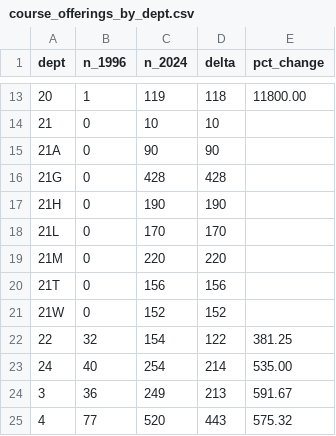
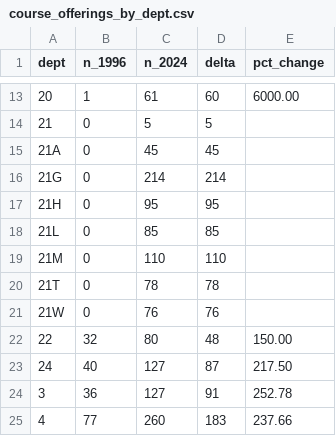
Before and after one commit to kstaryw/catalog, a CSV file: data/analysis/course_offerings_by_dept.csv, drawn as a sheet; only a part is shown, gaps mark what is left out; the diff covers the shown part only.

```diff
--- a/data/analysis/course_offerings_by_dept.csv
+++ b/data/analysis/course_offerings_by_dept.csv
@@ -13,13 +13,13 @@ dept,n_1996,n_2024,delta,pct_change
-20,1,119,118,11800.00
-21,0,10,10,
-21A,0,90,90,
-21G,0,428,428,
-21H,0,190,190,
-21L,0,170,170,
-21M,0,220,220,
-21T,0,156,156,
-21W,0,152,152,
-22,32,154,122,381.25
-24,40,254,214,535.00
-3,36,249,213,591.67
-4,77,520,443,575.32
+20,1,61,60,6000.00
+21,0,5,5,
+21A,0,45,45,
+21G,0,214,214,
+21H,0,95,95,
+21L,0,85,85,
+21M,0,110,110,
+21T,0,78,78,
+21W,0,76,76,
+22,32,80,48,150.00
+24,40,127,87,217.50
+3,36,127,91,252.78
+4,77,260,183,237.66
```
Also changed, not shown: 79 edited cells elsewhere in this file, 16 other files.
